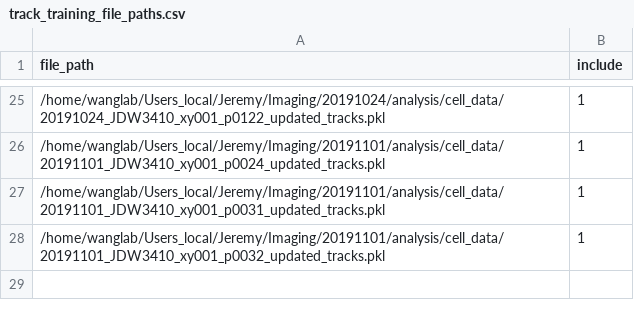
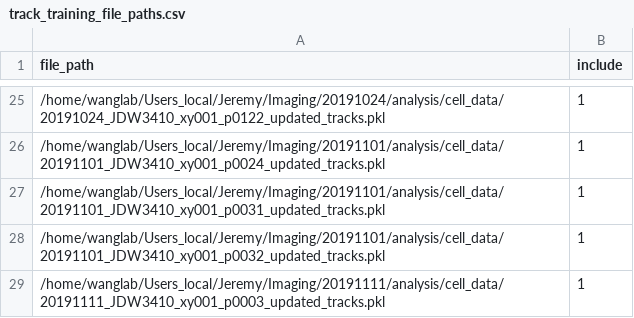
Before and after one commit to junlabucsd/mm3, a CSV file: track_training_file_paths.csv, drawn as a sheet; only a part is shown, gaps mark what is left out.

```diff
--- a/track_training_file_paths.csv
+++ b/track_training_file_paths.csv
@@ -28 +28,2 @@ file_path,include
 /home/wanglab/Users_local/Jeremy/Imaging/20191101/analysis/cell_data/20191101_JDW3410_xy001_p0032_updated_tracks.pkl,1
+/home/wanglab/Users_local/Jeremy/Imaging/20191111/analysis/cell_data/20191111_JDW3410_xy001_p0003_updated_tracks.pkl,1
```
Also changed, not shown: 9 other files.
